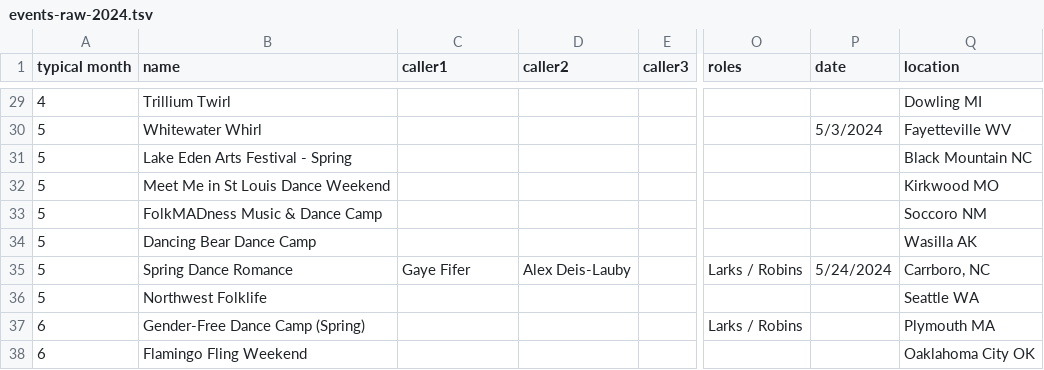
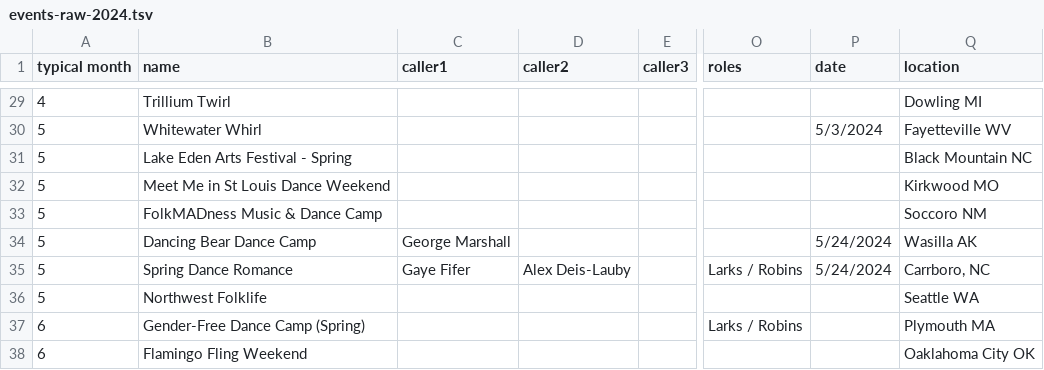
Before and after one commit to jeffkaufman/trycontra, a TSV file: events-raw-2024.tsv, drawn as a sheet; only a part is shown, gaps mark what is left out; the diff covers the shown part only; the diff names each change by its address in the sheet, - before the commit and + after, or states it on an @@ line.

```diff
--- a/events-raw-2024.tsv
+++ b/events-raw-2024.tsv
-C34 (caller1): (empty)
+C34 (caller1): George Marshall
-P34 (date): (empty)
+P34 (date): 5/24/2024
```
Also changed, not shown: 1 added row and 11 edited cells elsewhere in this file, events-raw-2023.tsv, 1 other file.
